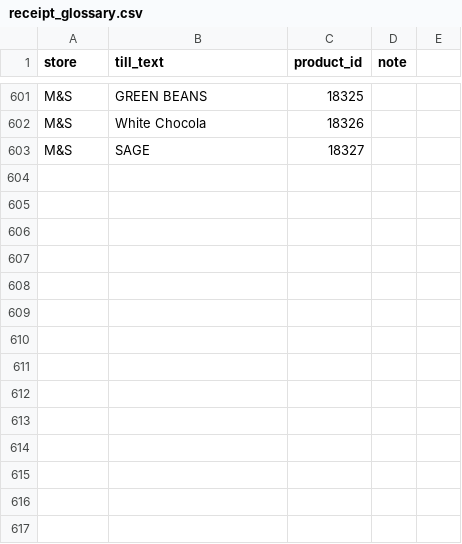
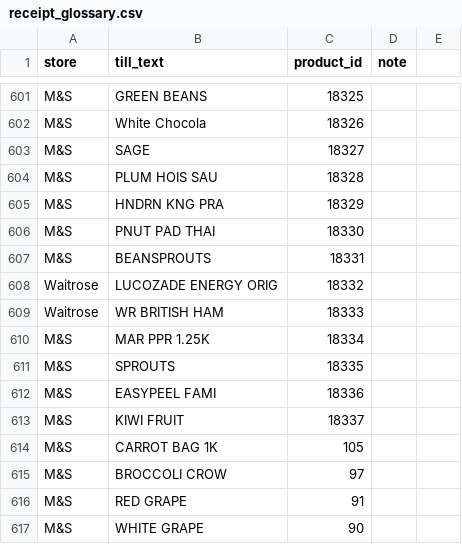
Before and after one commit to Predator1960/JerseyBasket, a CSV file: marketing-tools/receipt_glossary.csv, drawn as a sheet; only a part is shown, gaps mark what is left out; the diff names each change by its address in the sheet, - before the commit and + after, or states it on an @@ line.

```diff
--- a/marketing-tools/receipt_glossary.csv
+++ b/marketing-tools/receipt_glossary.csv
+row 604: M&S | PLUM HOIS SAU | 18328
+row 605: M&S | HNDRN KNG PRA | 18329
+row 606: M&S | PNUT PAD THAI | 18330
+row 607: M&S | BEANSPROUTS | 18331
+row 608: Waitrose | LUCOZADE ENERGY ORIG | 18332
+row 609: Waitrose | WR BRITISH HAM | 18333
+row 610: M&S | MAR PPR 1.25K | 18334
+row 611: M&S | SPROUTS | 18335
+row 612: M&S | EASYPEEL FAMI | 18336
+row 613: M&S | KIWI FRUIT | 18337
+row 614: M&S | CARROT BAG 1K | 105
+row 615: M&S | BROCCOLI CROW | 97
+row 616: M&S | RED GRAPE | 91
+row 617: M&S | WHITE GRAPE | 90
```
Also changed, not shown: 2 other files.
